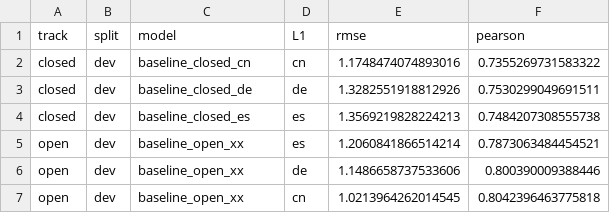
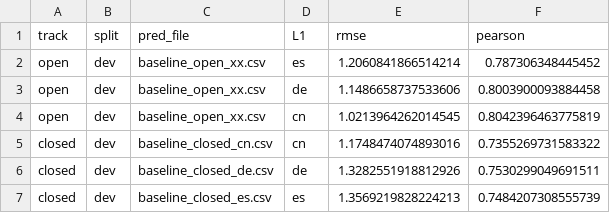
Before and after one commit to AdrianPinedaSanchez/british_council_test, a CSV file: bea2026st/results/results_summary_dev.csv, drawn as a sheet.

Commit message:
sync bea2026st with upstream and add test split

```diff
--- a/bea2026st/results/results_summary_dev.csv
+++ b/bea2026st/results/results_summary_dev.csv
@@ -1,7 +1,7 @@
-track,split,model,L1,rmse,pearson
-closed,dev,baseline_closed_cn,cn,1.1748474074893016,0.7355269731583322
-closed,dev,baseline_closed_de,de,1.3282551918812926,0.7530299049691511
-closed,dev,baseline_closed_es,es,1.3569219828224213,0.7484207308555738
-open,dev,baseline_open_xx,es,1.2060841866514214,0.7873063484454521
-open,dev,baseline_open_xx,de,1.1486658737533606,0.800390009388446
-open,dev,baseline_open_xx,cn,1.0213964262014545,0.8042396463775818
+track,split,pred_file,L1,rmse,pearson
+open,dev,baseline_open_xx.csv,es,1.2060841866514214,0.787306348445452
+open,dev,baseline_open_xx.csv,de,1.1486658737533606,0.8003900093884458
+open,dev,baseline_open_xx.csv,cn,1.0213964262014545,0.8042396463775819
+closed,dev,baseline_closed_cn.csv,cn,1.1748474074893016,0.7355269731583322
+closed,dev,baseline_closed_de.csv,de,1.3282551918812926,0.7530299049691511
+closed,dev,baseline_closed_es.csv,es,1.3569219828224213,0.7484207308555739
```
Also changed, not shown: 19 other files.
